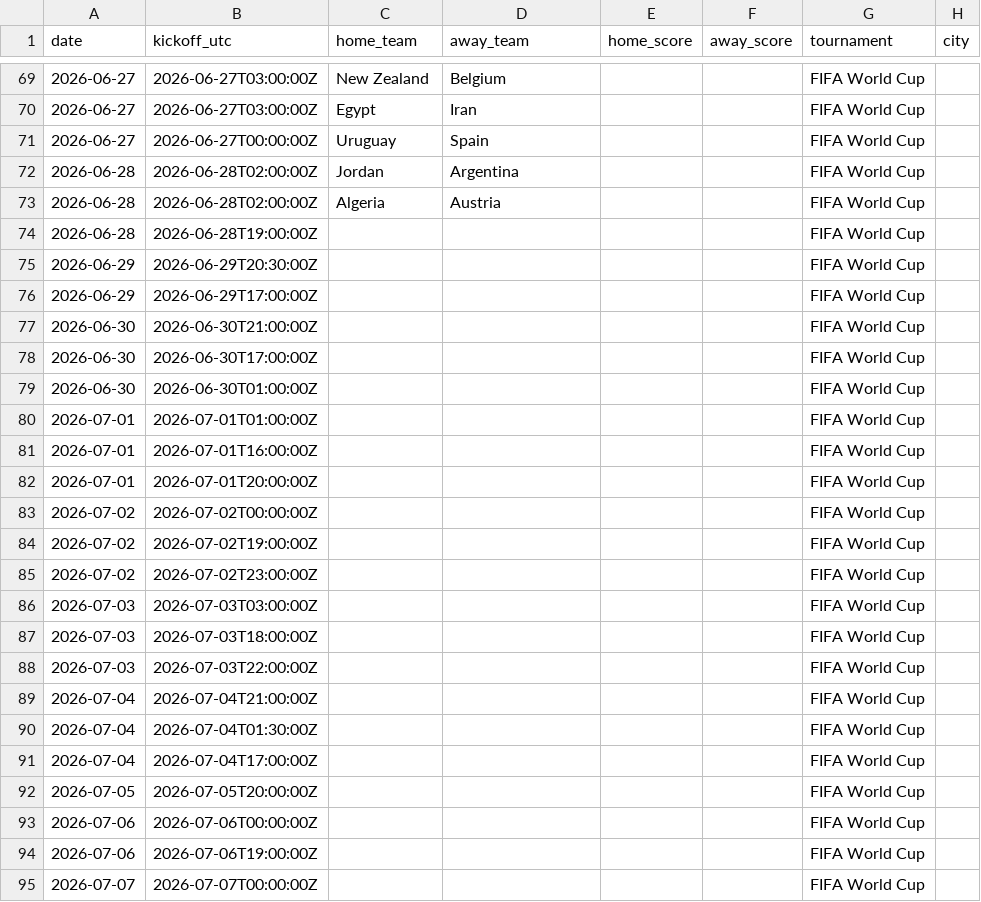
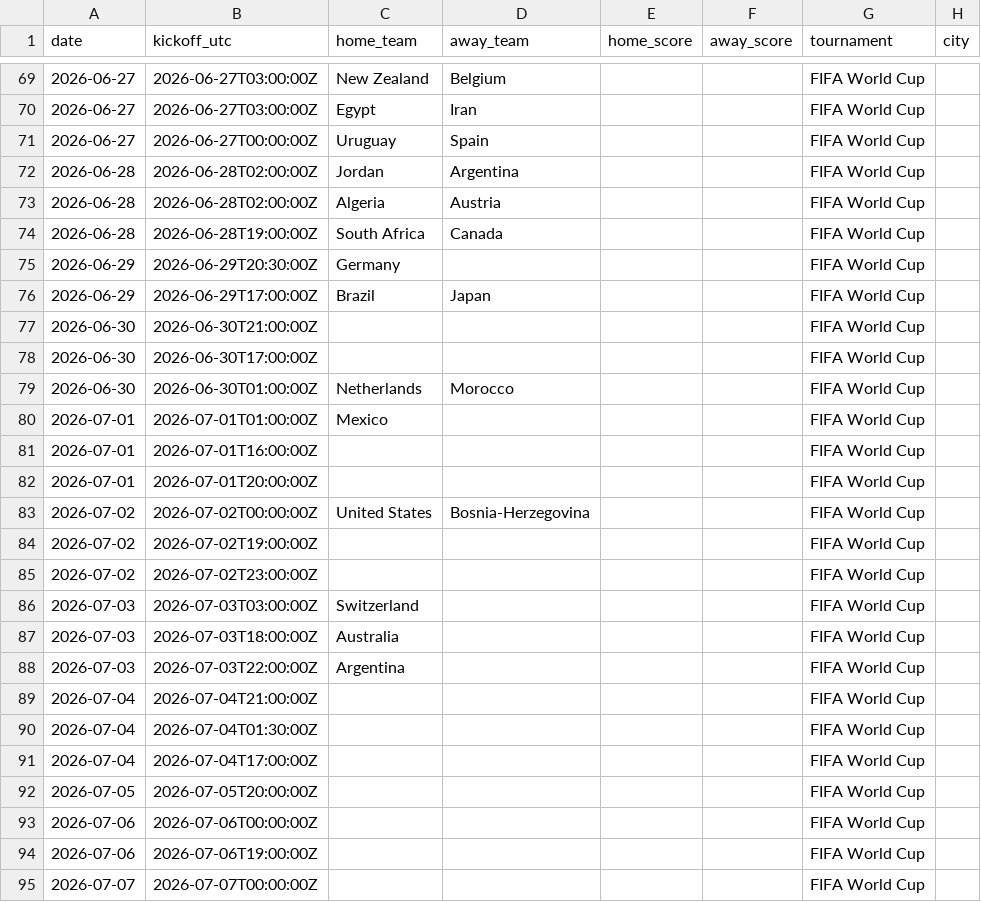
Before and after one commit to umutyyapici/DK-Tahminator, a CSV file: data/matches_2026.csv, drawn as a sheet; only a part is shown, gaps mark what is left out; the diff names each change by its address in the sheet, - before the commit and + after, or states it on an @@ line.

```diff
--- a/data/matches_2026.csv
+++ b/data/matches_2026.csv
-C74 (home_team): (empty)
+C74 (home_team): South Africa
-D74 (away_team): (empty)
+D74 (away_team): Canada
-C75 (home_team): (empty)
+C75 (home_team): Germany
-C76 (home_team): (empty)
+C76 (home_team): Brazil
-D76 (away_team): (empty)
+D76 (away_team): Japan
-C79 (home_team): (empty)
+C79 (home_team): Netherlands
-D79 (away_team): (empty)
+D79 (away_team): Morocco
-C80 (home_team): (empty)
+C80 (home_team): Mexico
-C83 (home_team): (empty)
+C83 (home_team): United States
-D83 (away_team): (empty)
+D83 (away_team): Bosnia-Herzegovina
-C86 (home_team): (empty)
+C86 (home_team): Switzerland
-C87 (home_team): (empty)
+C87 (home_team): Australia
-C88 (home_team): (empty)
+C88 (home_team): Argentina
```
Also changed, not shown: data/predictions.csv, data/predictions_history.csv, 12 other files.
